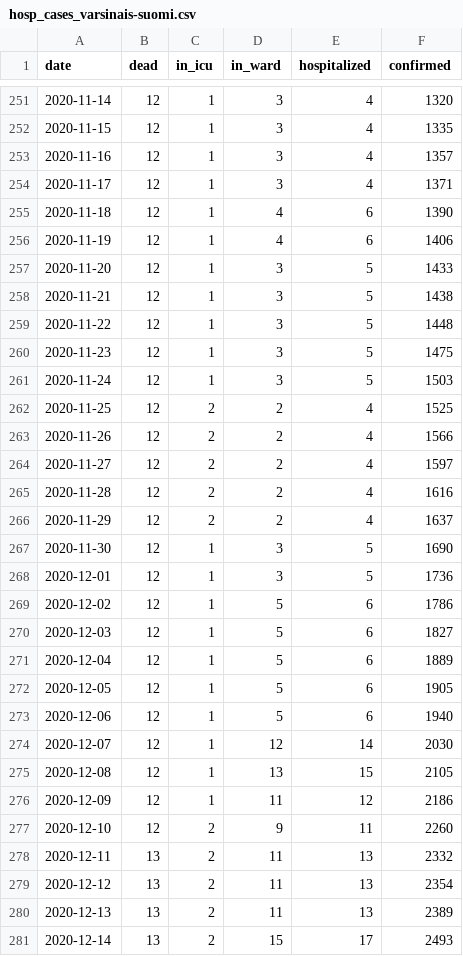
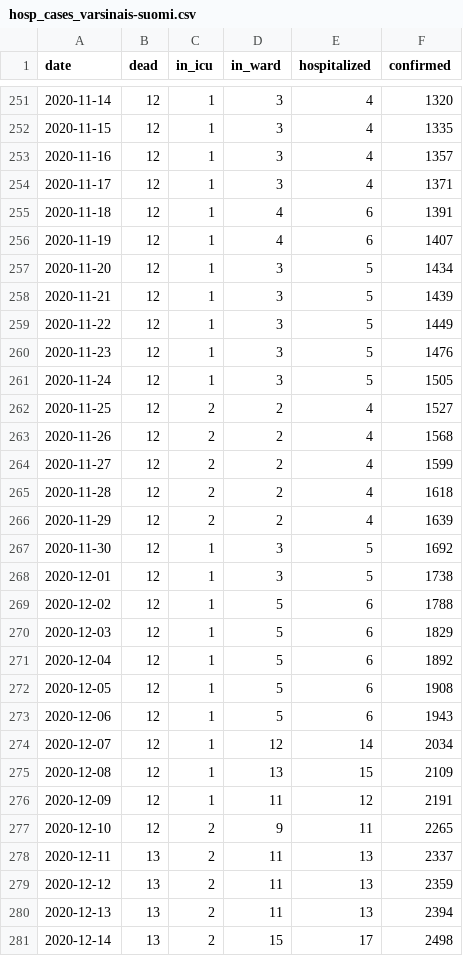
Before and after one commit to kausaltech/reina-model, a CSV file: data/hosp_cases_varsinais-suomi.csv, drawn as a sheet; only a part is shown, gaps mark what is left out; the diff covers the shown part only.

```diff
--- a/data/hosp_cases_varsinais-suomi.csv
+++ b/data/hosp_cases_varsinais-suomi.csv
@@ -254,28 +254,28 @@ date,dead,in_icu,in_ward,hospitalized,confirmed
 2020-11-17,12,1,3,4,1371
-2020-11-18,12,1,4,6,1390
-2020-11-19,12,1,4,6,1406
-2020-11-20,12,1,3,5,1433
-2020-11-21,12,1,3,5,1438
-2020-11-22,12,1,3,5,1448
-2020-11-23,12,1,3,5,1475
-2020-11-24,12,1,3,5,1503
-2020-11-25,12,2,2,4,1525
-2020-11-26,12,2,2,4,1566
-2020-11-27,12,2,2,4,1597
-2020-11-28,12,2,2,4,1616
-2020-11-29,12,2,2,4,1637
-2020-11-30,12,1,3,5,1690
-2020-12-01,12,1,3,5,1736
-2020-12-02,12,1,5,6,1786
-2020-12-03,12,1,5,6,1827
-2020-12-04,12,1,5,6,1889
-2020-12-05,12,1,5,6,1905
-2020-12-06,12,1,5,6,1940
-2020-12-07,12,1,12,14,2030
-2020-12-08,12,1,13,15,2105
-2020-12-09,12,1,11,12,2186
-2020-12-10,12,2,9,11,2260
-2020-12-11,13,2,11,13,2332
-2020-12-12,13,2,11,13,2354
-2020-12-13,13,2,11,13,2389
-2020-12-14,13,2,15,17,2493
+2020-11-18,12,1,4,6,1391
+2020-11-19,12,1,4,6,1407
+2020-11-20,12,1,3,5,1434
+2020-11-21,12,1,3,5,1439
+2020-11-22,12,1,3,5,1449
+2020-11-23,12,1,3,5,1476
+2020-11-24,12,1,3,5,1505
+2020-11-25,12,2,2,4,1527
+2020-11-26,12,2,2,4,1568
+2020-11-27,12,2,2,4,1599
+2020-11-28,12,2,2,4,1618
+2020-11-29,12,2,2,4,1639
+2020-11-30,12,1,3,5,1692
+2020-12-01,12,1,3,5,1738
+2020-12-02,12,1,5,6,1788
+2020-12-03,12,1,5,6,1829
+2020-12-04,12,1,5,6,1892
+2020-12-05,12,1,5,6,1908
+2020-12-06,12,1,5,6,1943
+2020-12-07,12,1,12,14,2034
+2020-12-08,12,1,13,15,2109
+2020-12-09,12,1,11,12,2191
+2020-12-10,12,2,9,11,2265
+2020-12-11,13,2,11,13,2337
+2020-12-12,13,2,11,13,2359
+2020-12-13,13,2,11,13,2394
+2020-12-14,13,2,15,17,2498
```
Also changed, not shown: 9 added rows and 13 edited cells elsewhere in this file.
